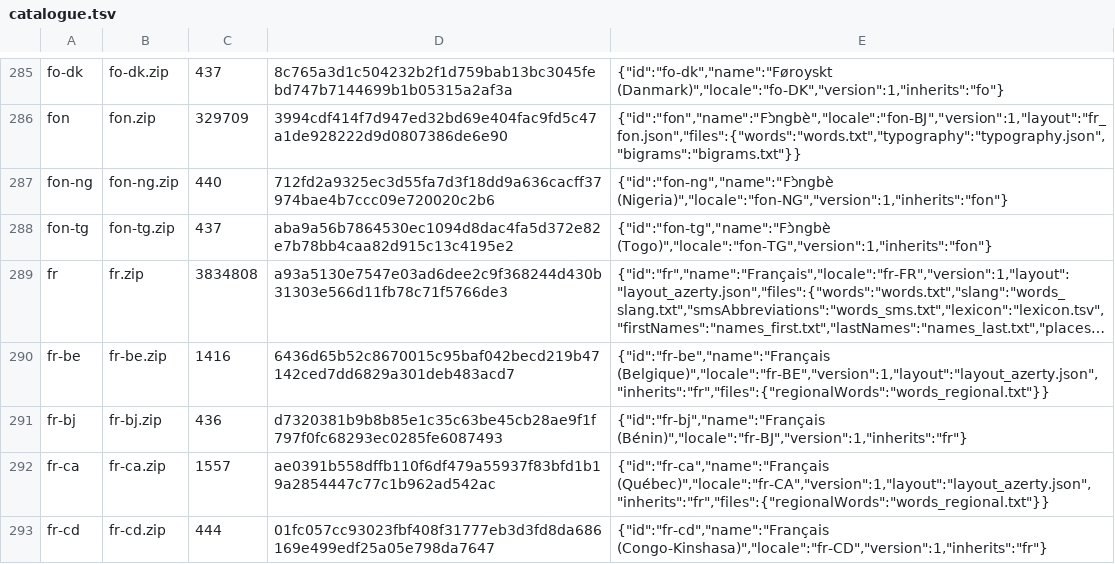
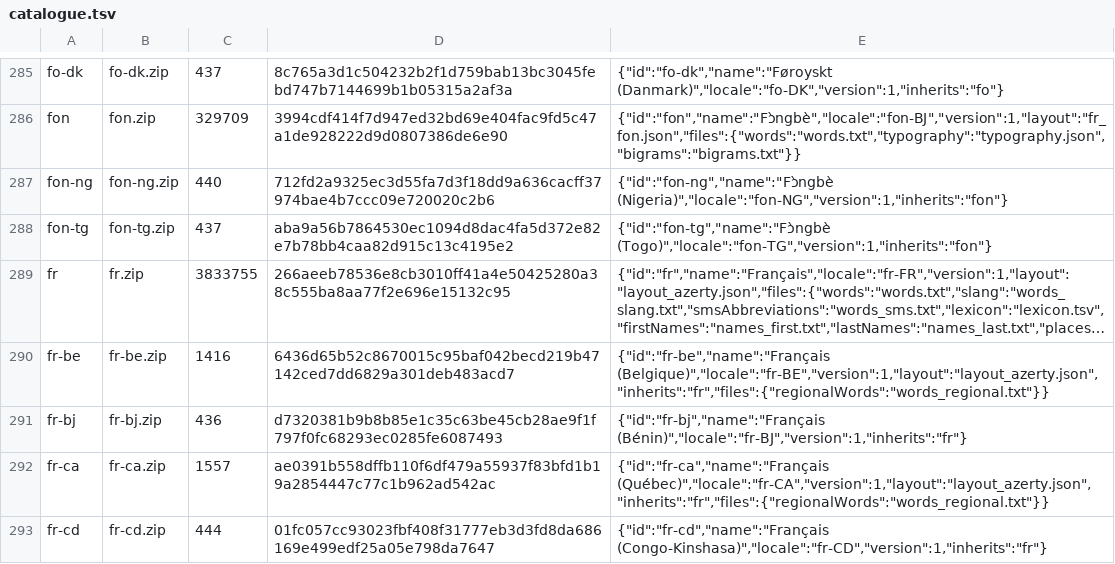
Before and after one commit to Correctors-lang/clavier-langues, a TSV file: catalogue.tsv, drawn as a sheet; only a part is shown, gaps mark what is left out; long unchanged cells end in …; the diff names each change by its address in the sheet, - before the commit and + after, or states it on an @@ line.

Commit message:
Catalogue de la v1.0.0-RC13
Un seul pack change depuis la v0.231.0 : « fr », qui passe de 3 834 808 à
3 833 755 octets. Deux causes, toutes deux déjà commitées ici :

  - `lexicon.tsv` : 3 706 genres réparés et le retrait de « mais » comme
    forme du verbe « maître », qui n'existe pas et faisait réclamer
    « Ne mais » ;
  - `words_slang.txt` : « gemini » et « gboard », qui étaient soulignés.

Les 918 autres archives sont identiques au bit près. Elles sont tout de même
rejointes à la publication : l'application télécharge depuis la publication
de l'étiquette qu'elle épingle, donc chaque étiquette porte le jeu complet.

```diff
--- a/catalogue.tsv
+++ b/catalogue.tsv
-C289: 3834808
+C289: 3833755
-D289: a93a5130e7547e03ad6dee2c9f368244d430b31303e566d11fb78c71f5766de3
+D289: 266aeeb78536e8cb3010ff41a4e50425280a38c555ba8aa77f2e696e15132c95
```
